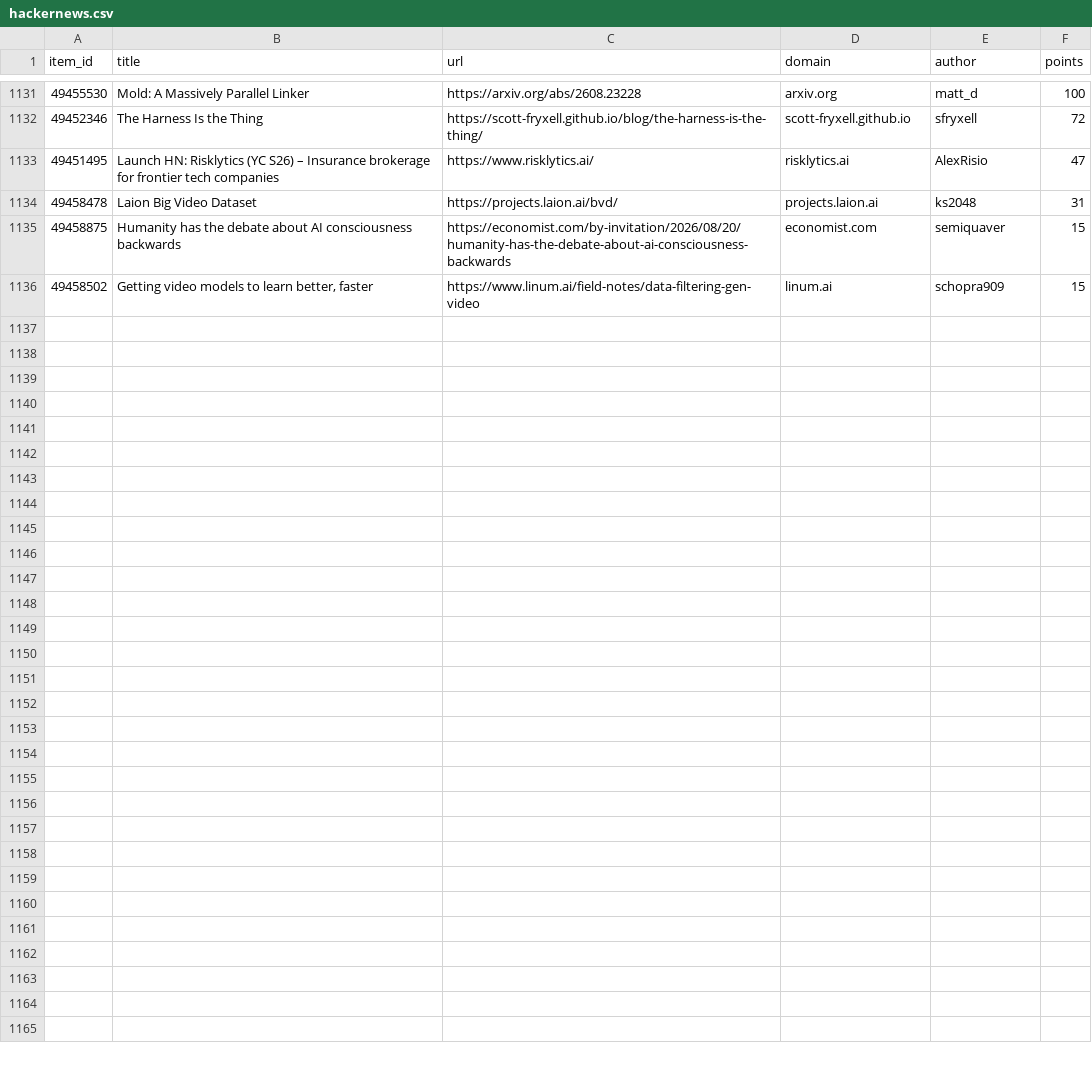
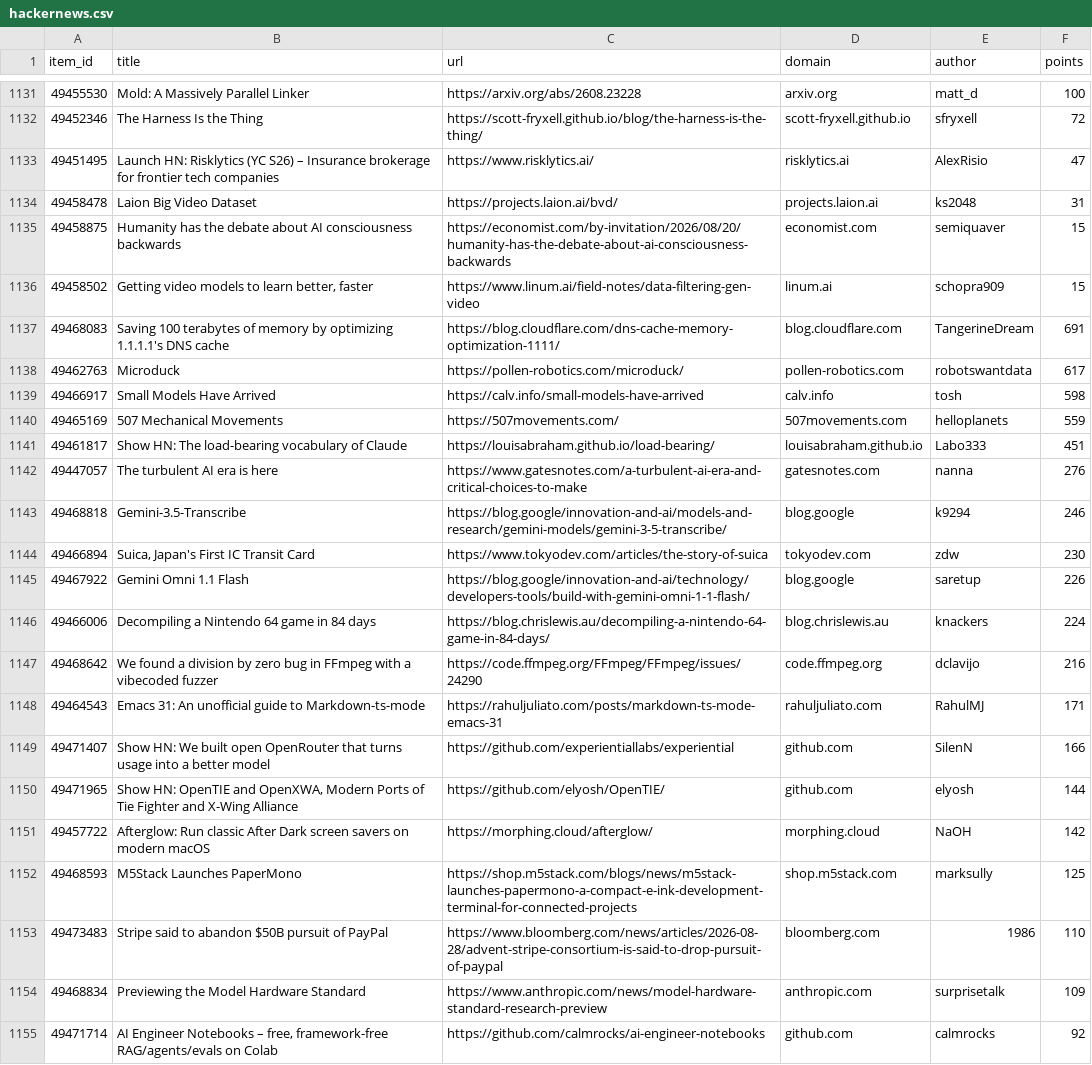
Before and after one commit to farajzada/cronos, a CSV file: data/hackernews.csv, drawn as a sheet; only a part is shown, gaps mark what is left out; the diff covers the shown part only.

```diff
--- a/data/hackernews.csv
+++ b/data/hackernews.csv
@@ -1136 +1136,20 @@ item_id,title,url,domain,author,points
 49458502,"Getting video models to learn better, faster",https://www.linum.ai/field-notes/data-filtering-gen-video,linum.ai,schopra909,15
+49468083,Saving 100 terabytes of memory by optimizing 1.1.1.1's DNS cache,https://blog.cloudflare.com/dns-cache-memory-optimization-1111/,blog.cloudflare.com,TangerineDream,691
+49462763,Microduck,https://pollen-robotics.com/microduck/,pollen-robotics.com,robotswantdata,617
+49466917,Small Models Have Arrived,https://calv.info/small-models-have-arrived,calv.info,tosh,598
+49465169,507 Mechanical Movements,https://507movements.com/,507movements.com,helloplanets,559
+49461817,Show HN: The load-bearing vocabulary of Claude,https://louisabraham.github.io/load-bearing/,louisabraham.github.io,Labo333,451
+49447057,The turbulent AI era is here,https://www.gatesnotes.com/a-turbulent-ai-era-and-critical-choices-to-make,gatesnotes.com,nanna,276
+49468818,Gemini-3.5-Transcribe,https://blog.google/innovation-and-ai/models-and-research/gemini-models/gemini-3-5-transcribe/,blog.google,k9294,246
+49466894,"Suica, Japan's First IC Transit Card",https://www.tokyodev.com/articles/the-story-of-suica,tokyodev.com,zdw,230
+49467922,Gemini Omni 1.1 Flash,https://blog.google/innovation-and-ai/technology/developers-tools/build-with-gemini-omni-1-1-flash/,blog.google,saretup,226
+49466006,Decompiling a Nintendo 64 game in 84 days,https://blog.chrislewis.au/decompiling-a-nintendo-64-game-in-84-days/,blog.chrislewis.au,knackers,224
+49468642,We found a division by zero bug in FFmpeg with a vibecoded fuzzer,https://code.ffmpeg.org/FFmpeg/FFmpeg/issues/24290,code.ffmpeg.org,dclavijo,216
+49464543,Emacs 31: An unofficial guide to Markdown-ts-mode,https://rahuljuliato.com/posts/markdown-ts-mode-emacs-31,rahuljuliato.com,RahulMJ,171
+49471407,Show HN: We built open OpenRouter that turns usage into a better model,https://github.com/experientiallabs/experiential,github.com,SilenN,166
+49471965,"Show HN: OpenTIE and OpenXWA, Modern Ports of Tie Fighter and X-Wing Alliance",https://github.com/elyosh/OpenTIE/,github.com,elyosh,144
+49457722,Afterglow: Run classic After Dark screen savers on modern macOS,https://morphing.cloud/afterglow/,morphing.cloud,NaOH,142
+49468593,M5Stack Launches PaperMono,https://shop.m5stack.com/blogs/news/m5stack-launches-papermono-a-compact-e-ink-development-terminal-for-connected-projects,shop.m5stack.com,marksully,125
+49473483,Stripe said to abandon $50B pursuit of PayPal,https://www.bloomberg.com/news/articles/2026-08-28/advent-stripe-consortium-is-said-to-drop-pursuit-of-paypal,bloomberg.com,1986,110
+49468834,Previewing the Model Hardware Standard,https://www.anthropic.com/news/model-hardware-standard-research-preview,anthropic.com,surprisetalk,109
+49471714,"AI Engineer Notebooks – free, framework-free RAG/agents/evals on Colab",https://github.com/calmrocks/ai-engineer-notebooks,github.com,calmrocks,92
```
Also changed, not shown: 9 added rows elsewhere in this file, 2 other files.
